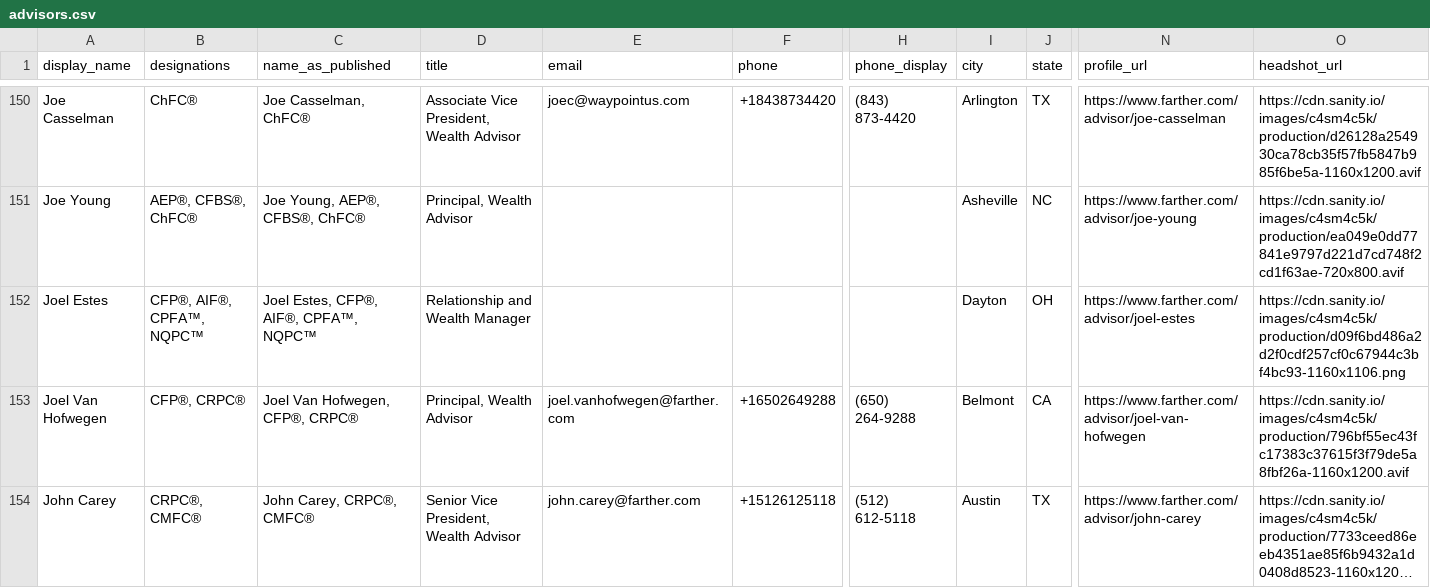
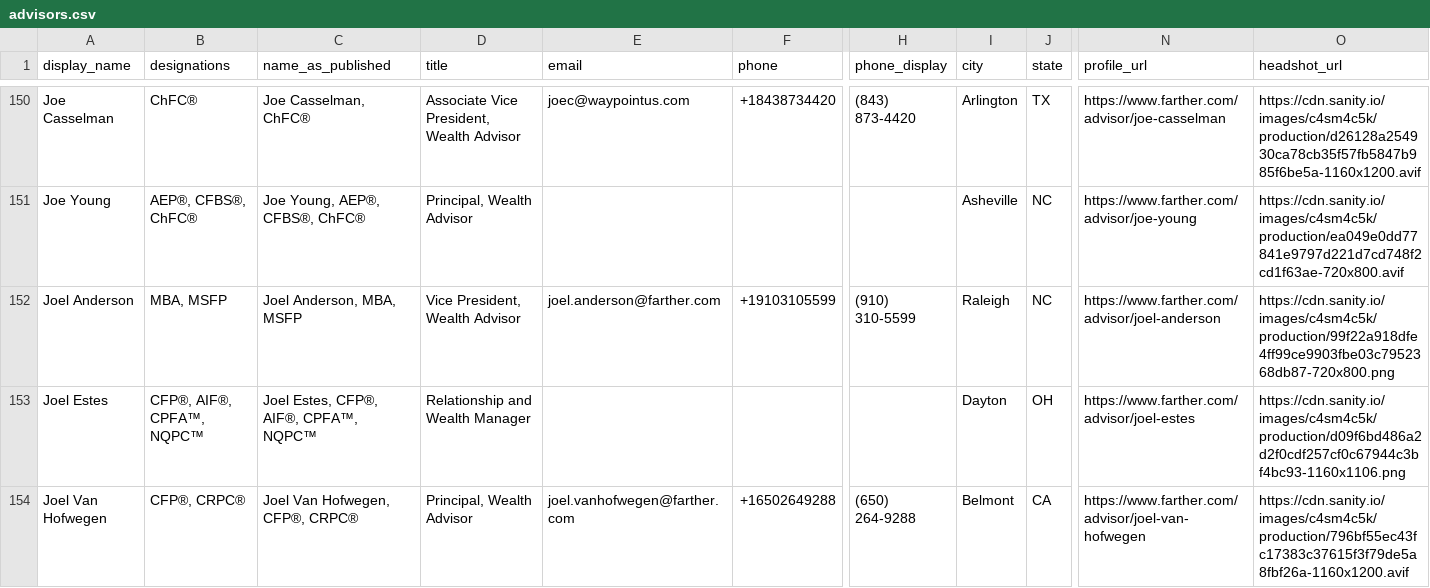
Before and after one commit to timbohnett-farther/Farther-advisor-profile, a CSV file: data/advisors.csv, drawn as a sheet; only a part is shown, gaps mark what is left out; the shorter side is filled out with more unchanged rows; long unchanged cells end in …; rows hold the shown columns only; the diff names each change by its address in the sheet, - before the commit and + after, or states it on an @@ line.

```diff
--- a/data/advisors.csv
+++ b/data/advisors.csv
+row 152: Joel Anderson | MBA, MSFP | Joel Anderson, MBA, MSFP | Vice President, Wealth Advisor | joel.anderson@farther.com | +19103105599 | (910) 310-5599 | Raleigh | NC | https://www.farther.com/advisor/joel-anderson | https://cdn.sanity.io/images/c4sm4c5k/production/99f22a918dfe4ff99ce9903fbe03c7952368db87-720x800.png
```
Also changed, not shown: 1 other file.
